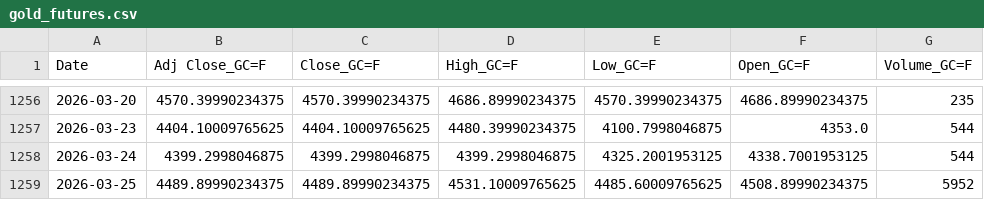
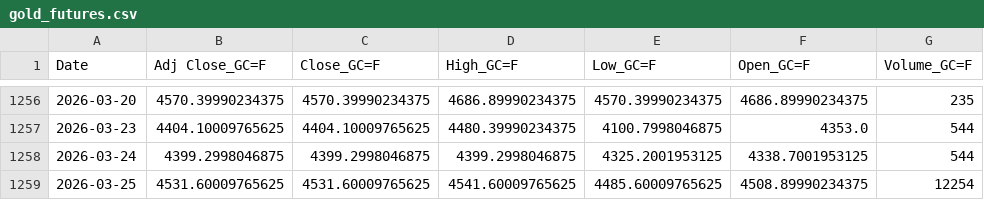
Before and after one commit to patricxie/precious-metal-premium-strategy, a CSV file: extract/data/gold_futures.csv, drawn as a sheet; only a part is shown, gaps mark what is left out.

```diff
--- a/extract/data/gold_futures.csv
+++ b/extract/data/gold_futures.csv
@@ -1258,2 +1258,2 @@ Date,Adj Close_GC=F,Close_GC=F,High_GC=F,Low_GC=F,Open_GC=F,Volume_GC=F
 2026-03-24,4399.2998046875,4399.2998046875,4399.2998046875,4325.2001953125,4338.7001953125,544
-2026-03-25,4489.89990234375,4489.89990234375,4531.10009765625,4485.60009765625,4508.89990234375,5952
+2026-03-25,4531.60009765625,4531.60009765625,4541.60009765625,4485.60009765625,4508.89990234375,12254
```
Also changed, not shown: data/processed/recent_2year_backtest_summary.csv, data/processed/recent_2year_signal_backtest.csv, 10 other files.
